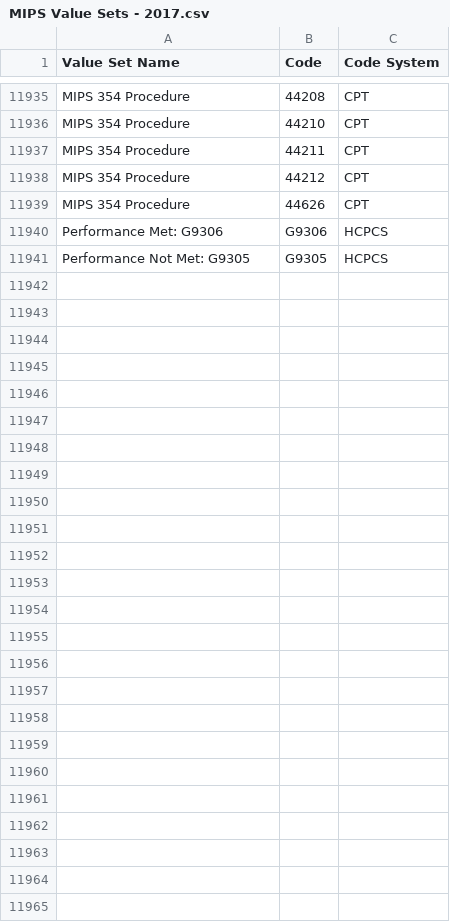
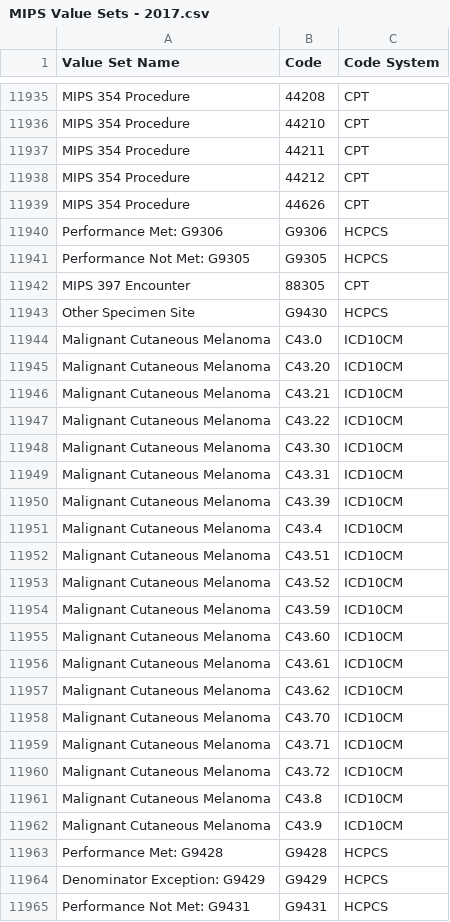
Before and after one commit to hpmsnell/measures, a CSV file: value_sets/MIPS Value Sets - 2017.csv, drawn as a sheet; only a part is shown, gaps mark what is left out.

```diff
--- a/value_sets/MIPS Value Sets - 2017.csv
+++ b/value_sets/MIPS Value Sets - 2017.csv
@@ -11941 +11941,25 @@ Performance Met: G9306,G9306,HCPCS,,,,,,,,,,,,,
 Performance Not Met: G9305,G9305,HCPCS,,,,,,,,,,,,,
+MIPS 397 Encounter,88305,CPT,,,,,,,,,,,,,
+Other Specimen Site,G9430,HCPCS,,,,,,,,,,,,,
+Malignant Cutaneous Melanoma,C43.0,ICD10CM,,,,,,,,,,,,,
+Malignant Cutaneous Melanoma, C43.20,ICD10CM,,,,,,,,,,,,,
+Malignant Cutaneous Melanoma, C43.21,ICD10CM,,,,,,,,,,,,,
+Malignant Cutaneous Melanoma, C43.22,ICD10CM,,,,,,,,,,,,,
+Malignant Cutaneous Melanoma,C43.30,ICD10CM,,,,,,,,,,,,,
+Malignant Cutaneous Melanoma,C43.31,ICD10CM,,,,,,,,,,,,,
+Malignant Cutaneous Melanoma, C43.39,ICD10CM,,,,,,,,,,,,,
+Malignant Cutaneous Melanoma, C43.4,ICD10CM,,,,,,,,,,,,,
+Malignant Cutaneous Melanoma, C43.51,ICD10CM,,,,,,,,,,,,,
+Malignant Cutaneous Melanoma, C43.52,ICD10CM,,,,,,,,,,,,,
+Malignant Cutaneous Melanoma, C43.59,ICD10CM,,,,,,,,,,,,,
+Malignant Cutaneous Melanoma, C43.60,ICD10CM,,,,,,,,,,,,,
+Malignant Cutaneous Melanoma, C43.61,ICD10CM,,,,,,,,,,,,,
+Malignant Cutaneous Melanoma, C43.62,ICD10CM,,,,,,,,,,,,,
+Malignant Cutaneous Melanoma, C43.70,ICD10CM,,,,,,,,,,,,,
+Malignant Cutaneous Melanoma, C43.71,ICD10CM,,,,,,,,,,,,,
+Malignant Cutaneous Melanoma, C43.72,ICD10CM,,,,,,,,,,,,,
+Malignant Cutaneous Melanoma,C43.8,ICD10CM,,,,,,,,,,,,,
+Malignant Cutaneous Melanoma, C43.9,ICD10CM,,,,,,,,,,,,,
+Performance Met: G9428,G9428,HCPCS,,,,,,,,,,,,,
+Denominator Exception: G9429,G9429,HCPCS,,,,,,,,,,,,,
+Performance Not Met: G9431,G9431,HCPCS,,,,,,,,,,,,,
```
Also changed, not shown: 3 other files.
